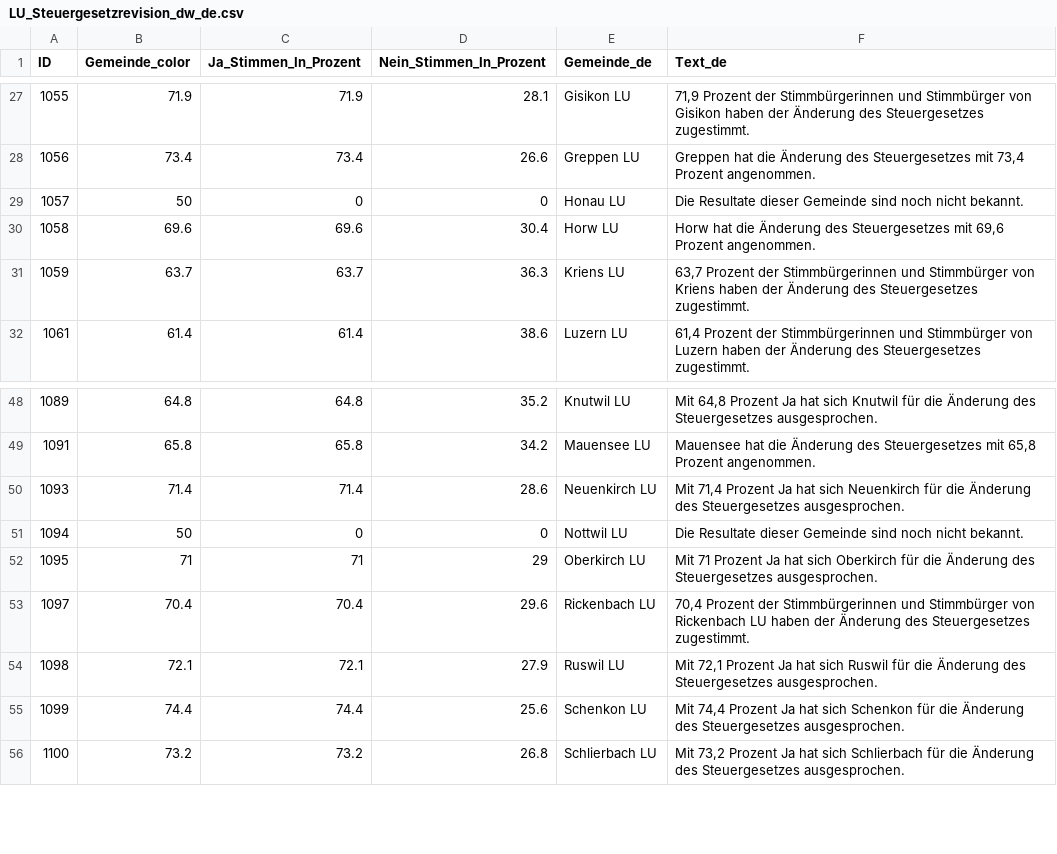
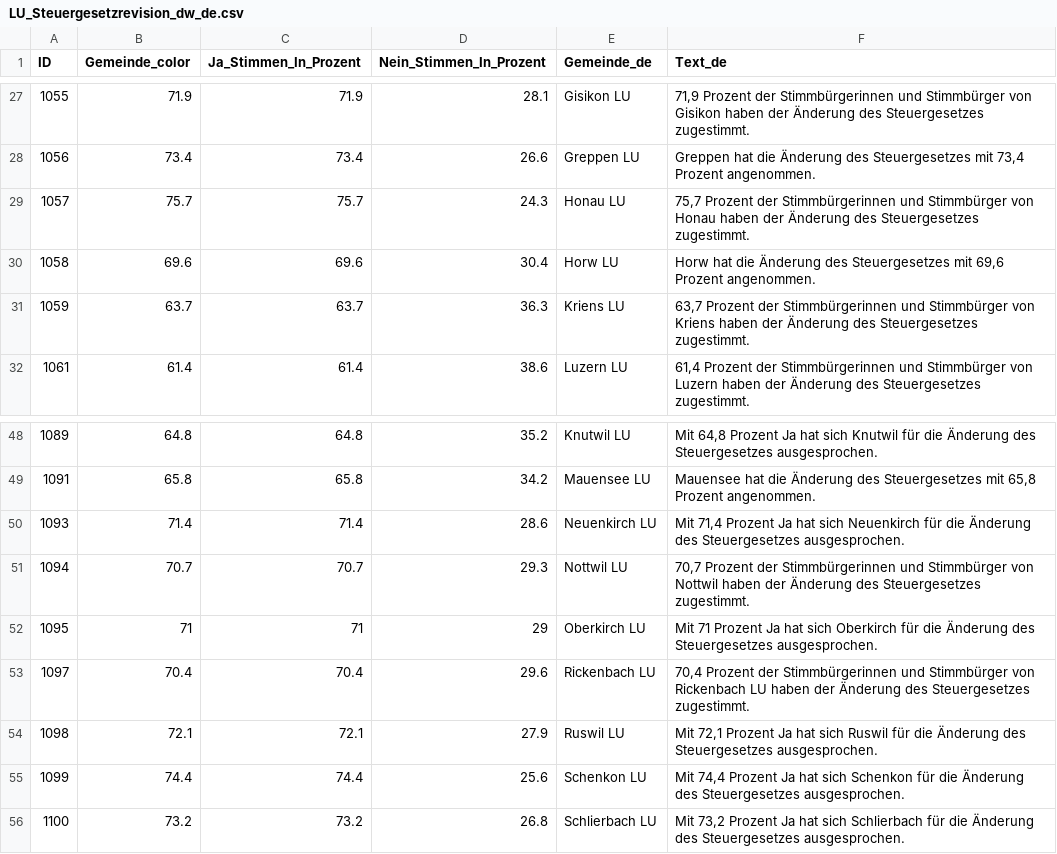
Before and after one commit to awp-finanznachrichten/lena_september2024, a CSV file: Output_Cantons/LU_Steuergesetzrevision_dw_de.csv, drawn as a sheet; only a part is shown, gaps mark what is left out.

```diff
--- a/Output_Cantons/LU_Steuergesetzrevision_dw_de.csv
+++ b/Output_Cantons/LU_Steuergesetzrevision_dw_de.csv
@@ -28,3 +28,3 @@
 1056,73.4,73.4,26.6,"Greppen LU","Greppen hat die Änderung des Steuergesetzes mit 73,4 Prozent angenommen."
-1057,50,0,0,"Honau LU","Die Resultate dieser Gemeinde sind noch nicht bekannt."
+1057,75.7,75.7,24.3,"Honau LU","75,7 Prozent der Stimmbürgerinnen und Stimmbürger von Honau haben der Änderung des Steuergesetzes zugestimmt."
 1058,69.6,69.6,30.4,"Horw LU","Horw hat die Änderung des Steuergesetzes mit 69,6 Prozent angenommen."
@@ -50,3 +50,3 @@
 1093,71.4,71.4,28.6,"Neuenkirch LU","Mit 71,4 Prozent Ja hat sich Neuenkirch für die Änderung des Steuergesetzes ausgesprochen."
-1094,50,0,0,"Nottwil LU","Die Resultate dieser Gemeinde sind noch nicht bekannt."
+1094,70.7,70.7,29.3,"Nottwil LU","70,7 Prozent der Stimmbürgerinnen und Stimmbürger von Nottwil haben der Änderung des Steuergesetzes zugestimmt."
 1095,71,71,29,"Oberkirch LU","Mit 71 Prozent Ja hat sich Oberkirch für die Änderung des Steuergesetzes ausgesprochen."
```
Also changed, not shown: Output_Cantons/LU_Steuergesetzrevision_dw_fr.csv, Output_Cantons/LU_Steuergesetzrevision_dw_it.csv, 3 other files.
